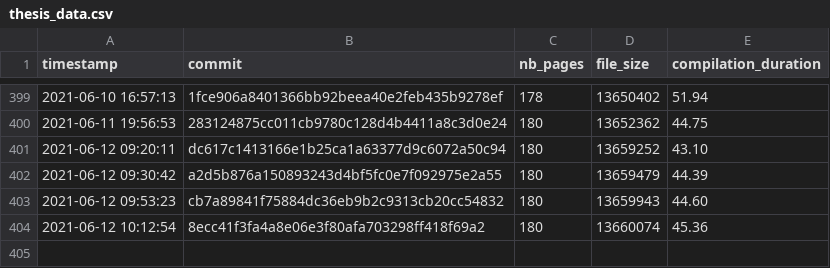
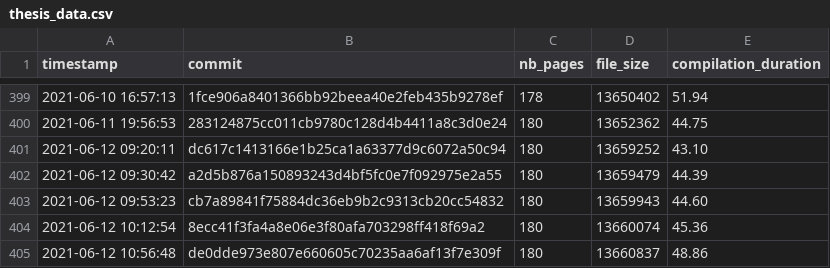
Before and after one commit to Ezibenroc/thesis, a CSV file: build/thesis_data.csv, drawn as a sheet; only a part is shown, gaps mark what is left out; the diff names each change by its address in the sheet, - before the commit and + after, or states it on an @@ line.

Commit message:
New compilation

```diff
--- a/build/thesis_data.csv
+++ b/build/thesis_data.csv
+row 405: 2021-06-12 10:56:48 | de0dde973e807e660605c70235aa6af13f7e309f | 180 | 13660837 | 48.86
```
Also changed, not shown: 4 other files.
